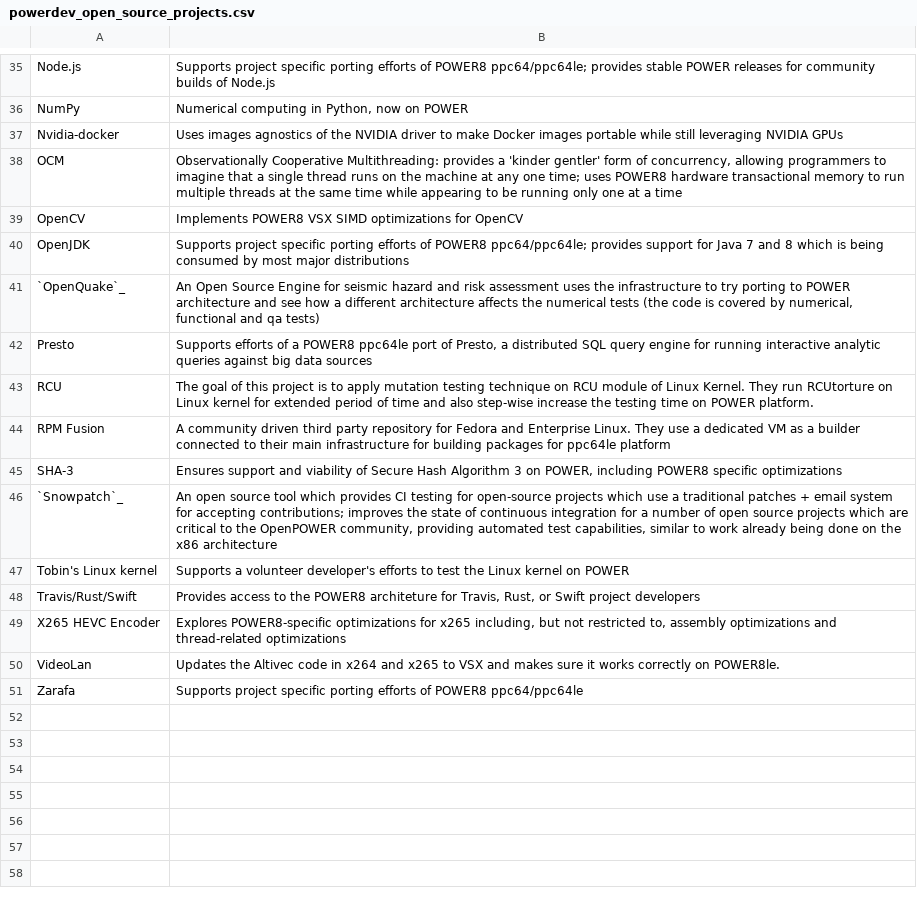
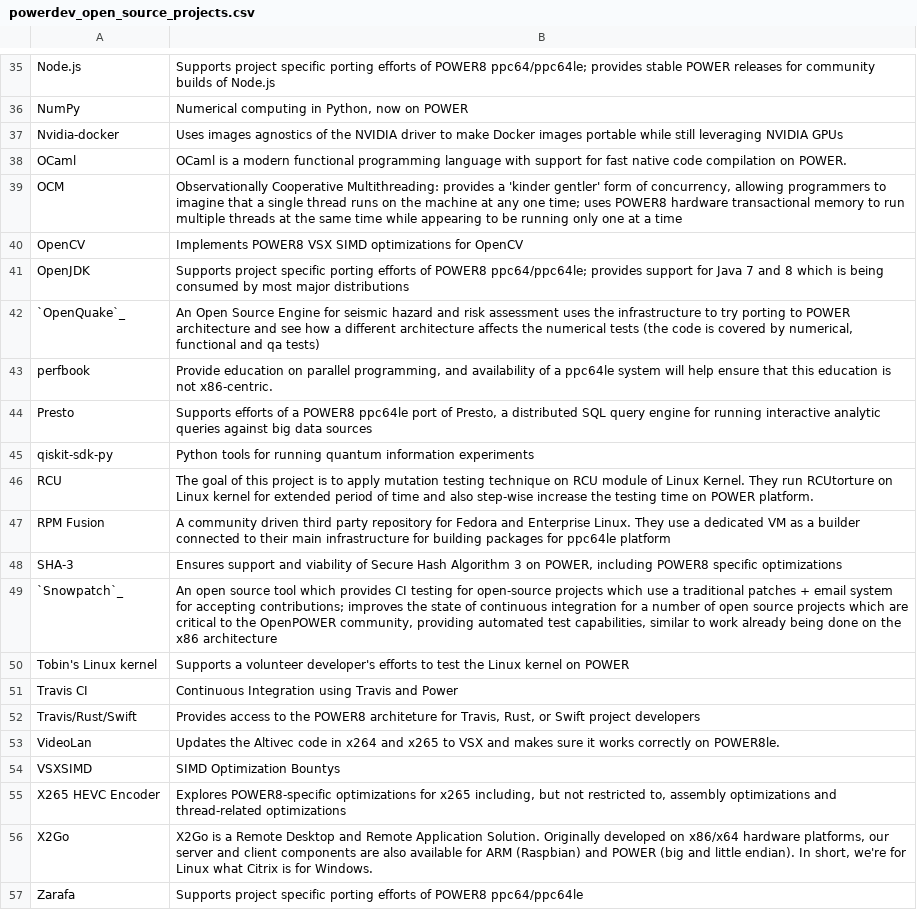
Before and after one commit to osuosl/osuosl-pelican, a CSV file: content/services/csv/powerdev_open_source_projects.csv, drawn as a sheet; only a part is shown, gaps mark what is left out.

Commit message:
Update POWER8 projects

```diff
--- a/content/services/csv/powerdev_open_source_projects.csv
+++ b/content/services/csv/powerdev_open_source_projects.csv
@@ -37,2 +37,3 @@
 "Nvidia-docker","Uses images agnostics of the NVIDIA driver to make Docker images portable while still leveraging NVIDIA GPUs"
+"OCaml","OCaml is a modern functional programming language with support for fast native code compilation on POWER."
 "OCM","Observationally Cooperative Multithreading: provides a 'kinder gentler' form of concurrency, allowing programmers to imagine that a single thread runs on the machine at any one time; uses POWER8 hardware transactional memory to run multiple threads at the same time while appearing to be running only one at a time"
@@ -41,3 +42,5 @@
 "`OpenQuake`_","An Open Source Engine for seismic hazard and risk assessment uses the infrastructure to try porting to POWER architecture and see how a different architecture affects the numerical tests (the code is covered by numerical, functional and qa tests)"
+"perfbook","Provide education on parallel programming, and availability of a ppc64le system will help ensure that this education is not x86-centric."
 "Presto","Supports efforts of a POWER8 ppc64le port of Presto, a distributed SQL query engine for running interactive analytic queries against big data sources"
+"qiskit-sdk-py","Python tools for running quantum information experiments"
 "RCU","The goal of this project is to apply mutation testing technique on RCU module of Linux Kernel. They run RCUtorture on Linux kernel for extended period of time and also step-wise increase the testing time on POWER platform."
@@ -47,5 +50,8 @@
 "Tobin's Linux kernel","Supports a volunteer developer's efforts to test the Linux kernel on POWER"
+"Travis CI","Continuous Integration using Travis and Power"
 "Travis/Rust/Swift","Provides access to the POWER8 architeture for Travis, Rust, or Swift project developers"
+"VideoLan","Updates the Altivec code in x264 and x265 to VSX and makes sure it works correctly on POWER8le."
+"VSXSIMD","SIMD Optimization Bountys"
 "X265 HEVC Encoder","Explores POWER8-specific optimizations for x265 including, but not restricted to, assembly optimizations and thread-related optimizations"
-"VideoLan","Updates the Altivec code in x264 and x265 to VSX and makes sure it works correctly on POWER8le."
+"X2Go","X2Go is a Remote Desktop and Remote Application Solution. Originally developed on x86/x64 hardware platforms, our server and client components are also available for ARM (Raspbian) and POWER (big and little endian). In short, we're for Linux what Citrix is for Windows."
 "Zarafa","Supports project specific porting efforts of POWER8 ppc64/ppc64le"
```
